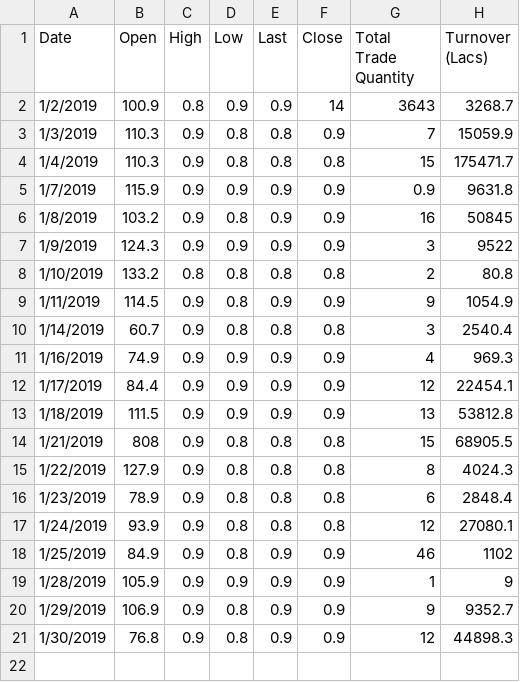
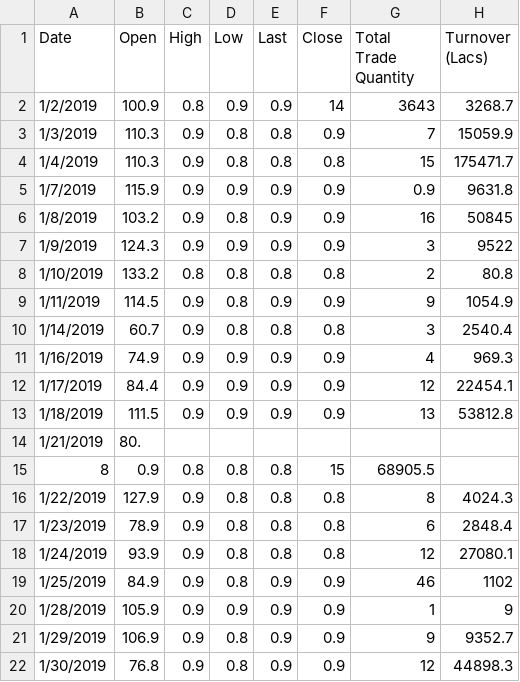
Before and after one commit to AchiniKarunasinghe/Stock-Prediction, a CSV file: testdata2.csv, drawn as a sheet.

Commit message:
Update testdata2.csv

```diff
--- a/testdata2.csv
+++ b/testdata2.csv
@@ -13,3 +13,4 @@ Date,Open,High,Low,Last,Close,Total Trade Quantity,Turnover (Lacs)
 1/18/2019,111.5,0.9,0.9,0.9,0.9,13,53812.8
-1/21/2019,808,0.9,0.8,0.8,0.8,15,68905.5
+1/21/2019,80.
+8,0.9,0.8,0.8,0.8,15,68905.5
 1/22/2019,127.9,0.9,0.8,0.8,0.8,8,4024.3
```
